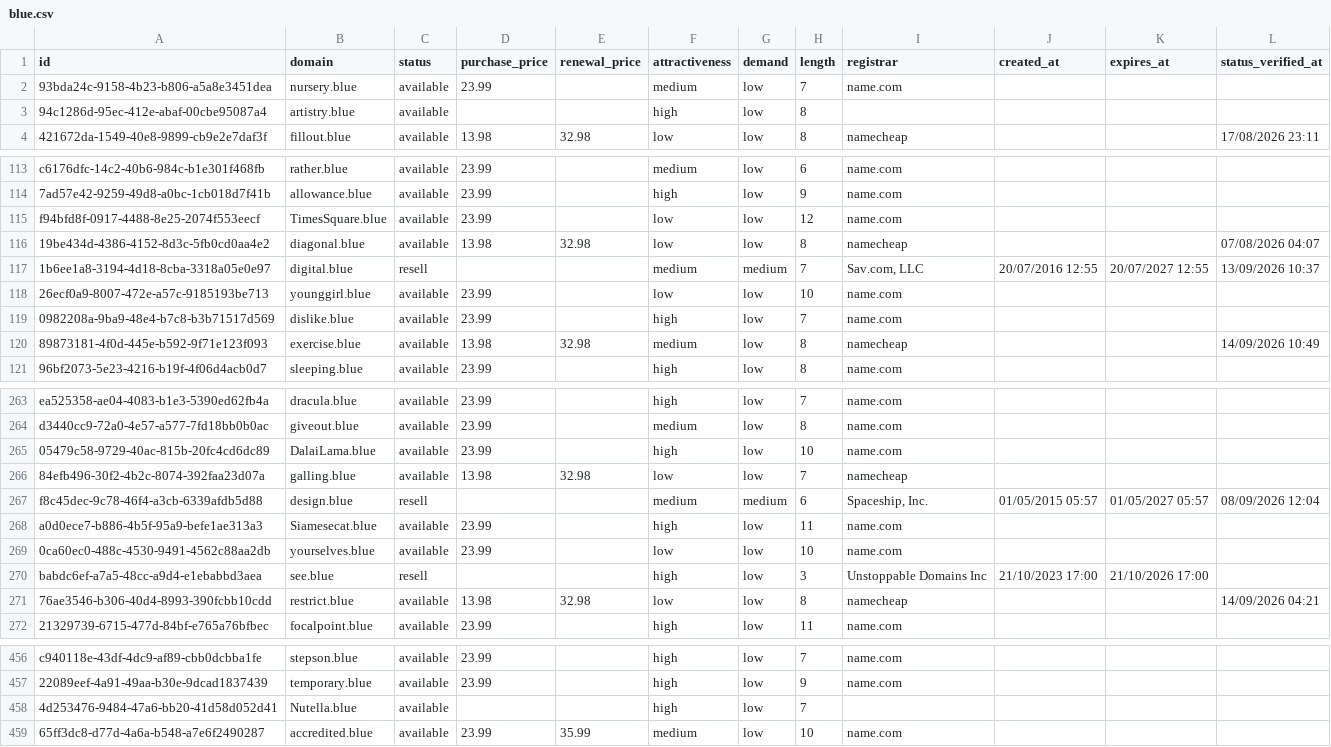
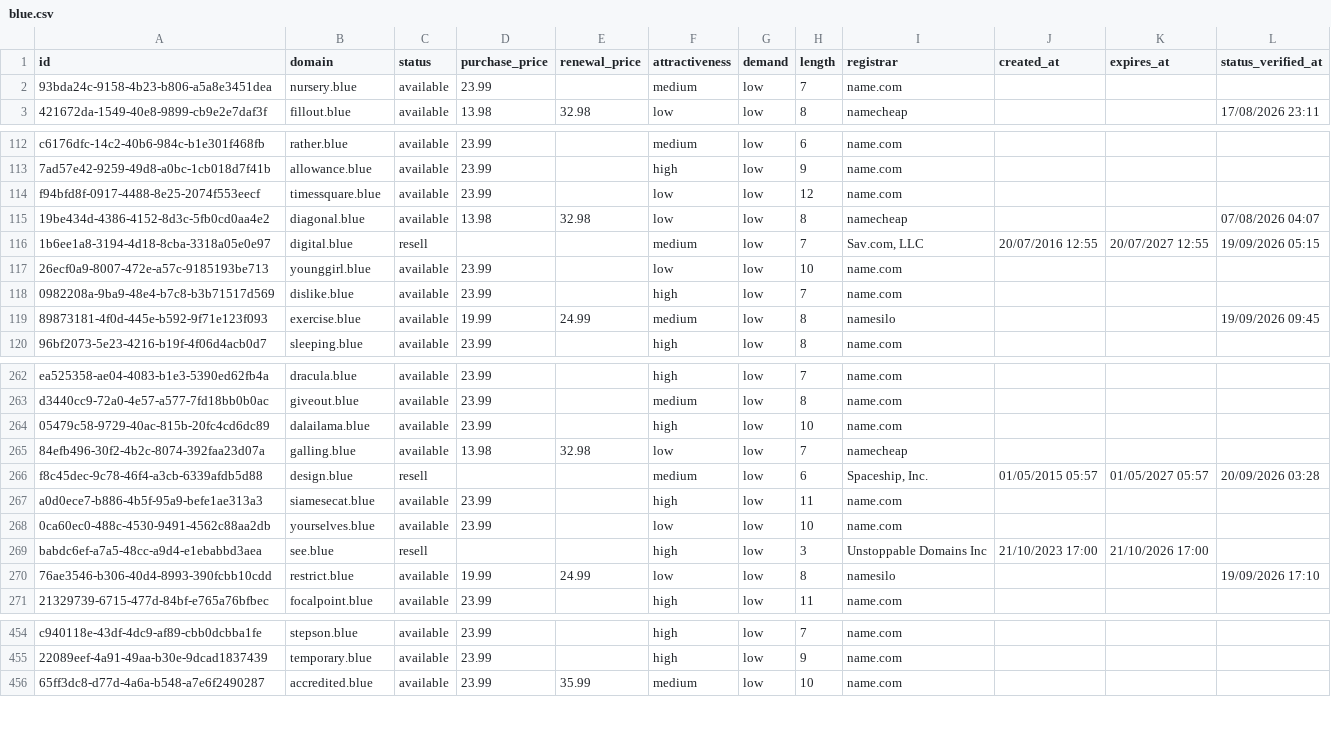
Before and after one commit to UniqueDomains/blue-oneword-domains, a CSV file: blue.csv, drawn as a sheet; only a part is shown, gaps mark what is left out; the diff covers the shown part only.

Commit message:
Domains update

```diff
--- a/blue.csv
+++ b/blue.csv
@@ -2,3 +2,2 @@ id,domain,status,purchase_price,renewal_price,attractiveness,demand,length,regis
 93bda24c-9158-4b23-b806-a5a8e3451dea,nursery.blue,available,23.99,,medium,low,7,name.com,,,
-94c1286d-95ec-412e-abaf-00cbe95087a4,artistry.blue,available,,,high,low,8,,,,
 421672da-1549-40e8-9899-cb9e2e7daf3f,fillout.blue,available,13.98,32.98,low,low,8,namecheap,,,17/08/2026 23:11
@@ -114,8 +113,8 @@ c6176dfc-14c2-40b6-984c-b1e301f468fb,rather.blue,available,23.99,,medium,low,6,n
 7ad57e42-9259-49d8-a0bc-1cb018d7f41b,allowance.blue,available,23.99,,high,low,9,name.com,,,
-f94bfd8f-0917-4488-8e25-2074f553eecf,TimesSquare.blue,available,23.99,,low,low,12,name.com,,,
+f94bfd8f-0917-4488-8e25-2074f553eecf,timessquare.blue,available,23.99,,low,low,12,name.com,,,
 19be434d-4386-4152-8d3c-5fb0cd0aa4e2,diagonal.blue,available,13.98,32.98,low,low,8,namecheap,,,07/08/2026 04:07
-1b6ee1a8-3194-4d18-8cba-3318a05e0e97,digital.blue,resell,,,medium,medium,7,"Sav.com, LLC",20/07/2016 12:55,20/07/2027 12:55,13/09/2026 10:37
+1b6ee1a8-3194-4d18-8cba-3318a05e0e97,digital.blue,resell,,,medium,low,7,"Sav.com, LLC",20/07/2016 12:55,20/07/2027 12:55,19/09/2026 05:15
 26ecf0a9-8007-472e-a57c-9185193be713,younggirl.blue,available,23.99,,low,low,10,name.com,,,
 0982208a-9ba9-48e4-b7c8-b3b71517d569,dislike.blue,available,23.99,,high,low,7,name.com,,,
-89873181-4f0d-445e-b592-9f71e123f093,exercise.blue,available,13.98,32.98,medium,low,8,namecheap,,,14/09/2026 10:49
+89873181-4f0d-445e-b592-9f71e123f093,exercise.blue,available,19.99,24.99,medium,low,8,namesilo,,,19/09/2026 09:45
 96bf2073-5e23-4216-b19f-4f06d4acb0d7,sleeping.blue,available,23.99,,high,low,8,name.com,,,
@@ -264,9 +263,9 @@ ea525358-ae04-4083-b1e3-5390ed62fb4a,dracula.blue,available,23.99,,high,low,7,na
 d3440cc9-72a0-4e57-a577-7fd18bb0b0ac,giveout.blue,available,23.99,,medium,low,8,name.com,,,
-05479c58-9729-40ac-815b-20fc4cd6dc89,DalaiLama.blue,available,23.99,,high,low,10,name.com,,,
+05479c58-9729-40ac-815b-20fc4cd6dc89,dalailama.blue,available,23.99,,high,low,10,name.com,,,
 84efb496-30f2-4b2c-8074-392faa23d07a,galling.blue,available,13.98,32.98,low,low,7,namecheap,,,
-f8c45dec-9c78-46f4-a3cb-6339afdb5d88,design.blue,resell,,,medium,medium,6,"Spaceship, Inc.",01/05/2015 05:57,01/05/2027 05:57,08/09/2026 12:04
-a0d0ece7-b886-4b5f-95a9-befe1ae313a3,Siamesecat.blue,available,23.99,,high,low,11,name.com,,,
+f8c45dec-9c78-46f4-a3cb-6339afdb5d88,design.blue,resell,,,medium,low,6,"Spaceship, Inc.",01/05/2015 05:57,01/05/2027 05:57,20/09/2026 03:28
+a0d0ece7-b886-4b5f-95a9-befe1ae313a3,siamesecat.blue,available,23.99,,high,low,11,name.com,,,
 0ca60ec0-488c-4530-9491-4562c88aa2db,yourselves.blue,available,23.99,,low,low,10,name.com,,,
 babdc6ef-a7a5-48cc-a9d4-e1ebabbd3aea,see.blue,resell,,,high,low,3,Unstoppable Domains Inc,21/10/2023 17:00,21/10/2026 17:00,
-76ae3546-b306-40d4-8993-390fcbb10cdd,restrict.blue,available,13.98,32.98,low,low,8,namecheap,,,14/09/2026 04:21
+76ae3546-b306-40d4-8993-390fcbb10cdd,restrict.blue,available,19.99,24.99,low,low,8,namesilo,,,19/09/2026 17:10
 21329739-6715-477d-84bf-e765a76bfbec,focalpoint.blue,available,23.99,,high,low,11,name.com,,,
@@ -457,3 +455,2 @@ c940118e-43df-4dc9-af89-cbb0dcbba1fe,stepson.blue,available,23.99,,high,low,7,na
 22089eef-4a91-49aa-b30e-9dcad1837439,temporary.blue,available,23.99,,high,low,9,name.com,,,
-4d253476-9484-47a6-bb20-41d58d052d41,Nutella.blue,available,,,high,low,7,,,,
 65ff3dc8-d77d-4a6a-b548-a7e6f2490287,accredited.blue,available,23.99,35.99,medium,low,10,name.com,,,
```
Also changed, not shown: 5 added rows, 3 removed rows and 85 edited cells elsewhere in this file, 4 other files.
